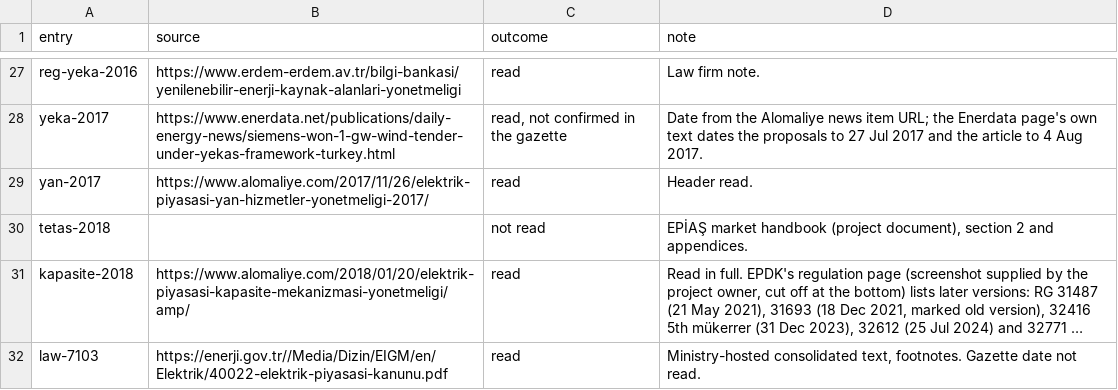
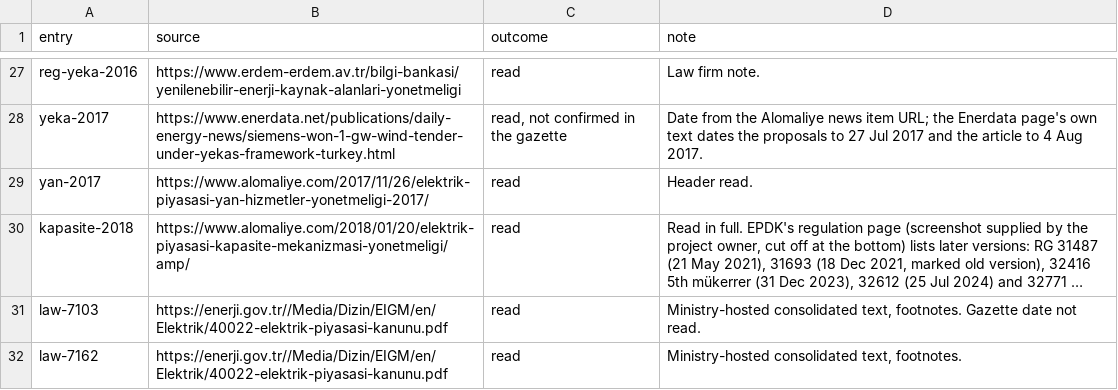
Before and after one commit to mervebozkurt35/tr-power-lab, a CSV file: data/regulation/research_log.csv, drawn as a sheet; only a part is shown, gaps mark what is left out; the shorter side is filled out with more unchanged rows; long unchanged cells end in …; the diff names each change by its address in the sheet, - before the commit and + after, or states it on an @@ line.

```diff
--- a/data/regulation/research_log.csv
+++ b/data/regulation/research_log.csv
-row 30: tetas-2018 |  | not read | EPİAŞ market handbook (project document), section 2 and appendices.
```
Also changed, not shown: data/regulation/events.csv, data/regulation/institutions.csv, 10 other files.
